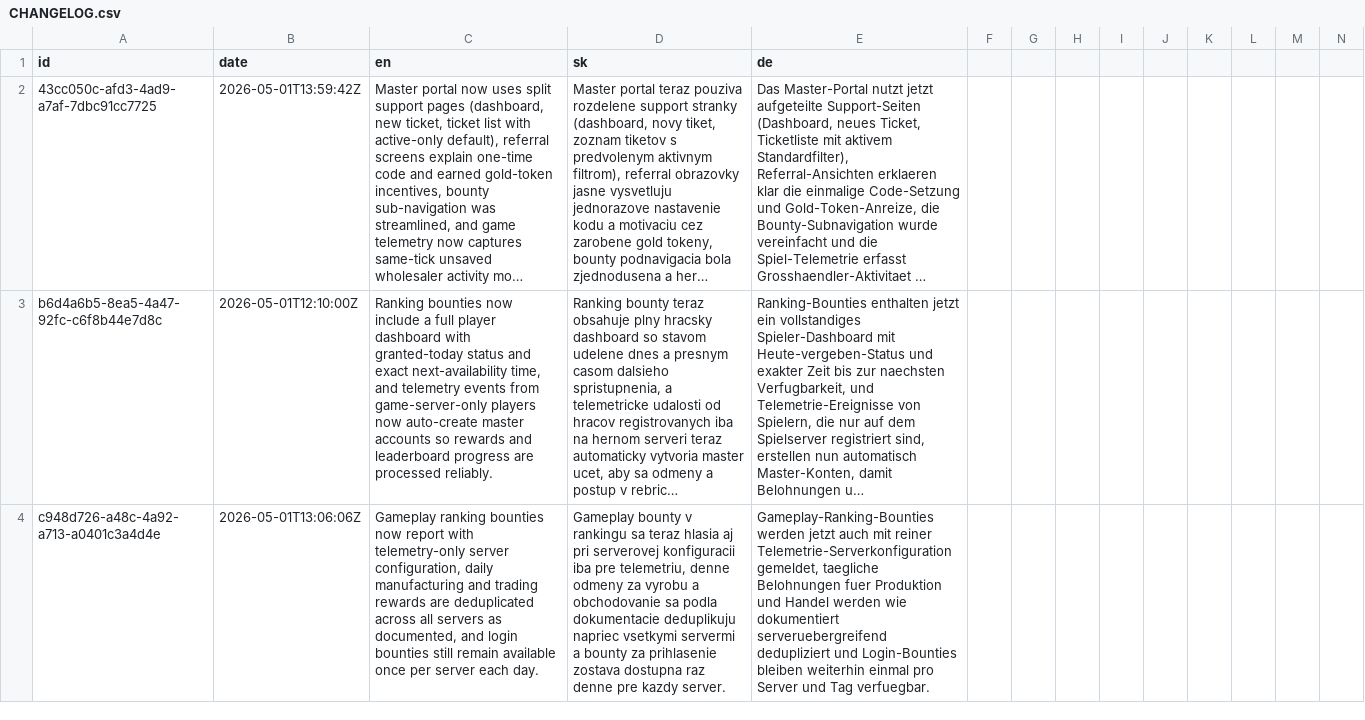
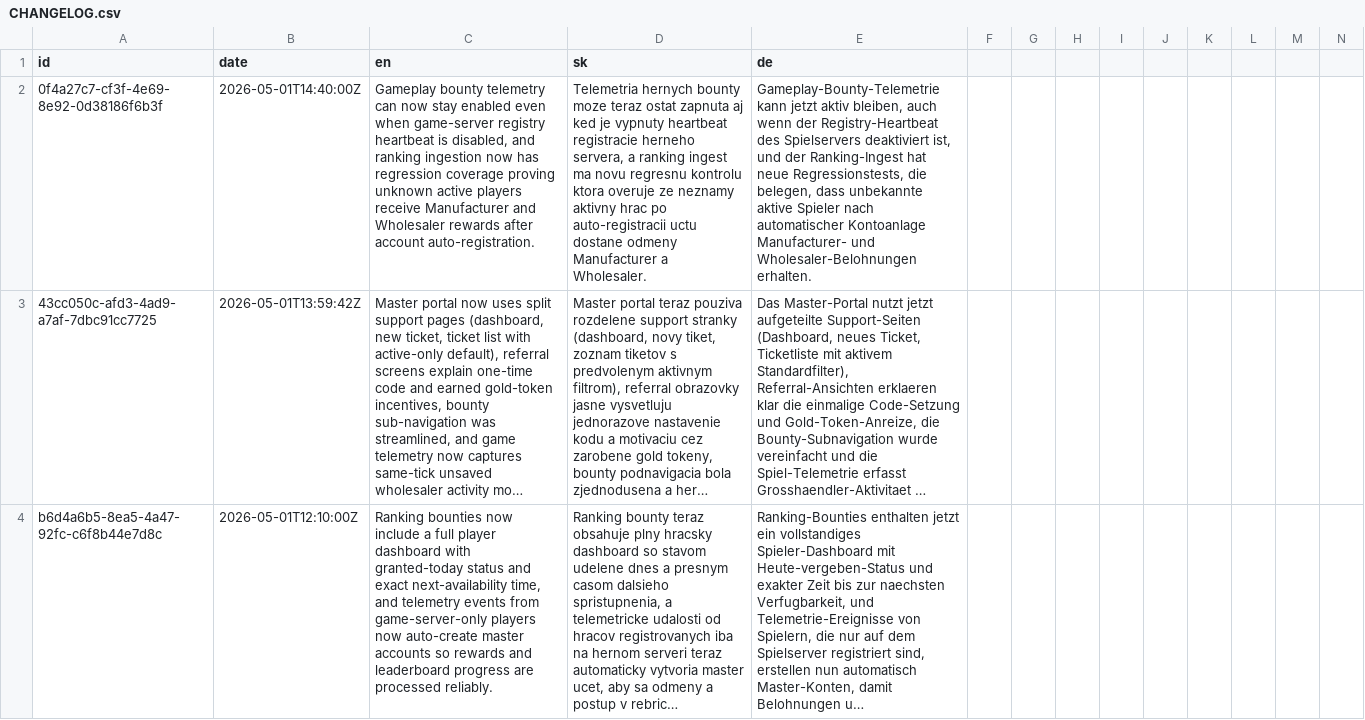
Before and after one commit to ludovit-scholtz/capitalism, a CSV file: CHANGELOG.csv, drawn as a sheet; only a part is shown; the shorter side is filled out with more unchanged rows; long unchanged cells end in …; rows hold the shown columns only; the diff names each change by its address in the sheet, - before the commit and + after, or states it on an @@ line.

Commit message:
feat: enable telemetry configuration for ranking system and add tests for event posting with registration disabled

```diff
--- a/CHANGELOG.csv
+++ b/CHANGELOG.csv
+row 2: 0f4a27c7-cf3f-4e69-8e92-0d38186f6b3f | 2026-05-01T14:40:00Z | Gameplay bounty telemetry can now stay enabled even when game-server registry heartbeat is disabled, and ranking ingestion now has regression coverage proving unknown active players receive Manufacturer and Wholesaler rewards after account auto-registration. | Telemetria hernych bounty moze teraz ostat zapnuta aj ked je vypnuty heartbeat registracie herneho servera, a ranking ingest ma novu regresnu kontrolu ktora overuje ze neznamy aktivny hrac po auto-registracii uctu dostane odmeny Manufacturer a Wholesaler. | Gameplay-Bounty-Telemetrie kann jetzt aktiv bleiben, auch wenn der Registry-Heartbeat des Spielservers deaktiviert ist, und der Ranking-Ingest hat neue Regressionstests, die belegen, dass unbekannte aktive Spieler nach automatischer Kontoanlage Manufacturer- und Wholesaler-Belohnungen erhalten.
```
Also changed, not shown: 4 other files.
